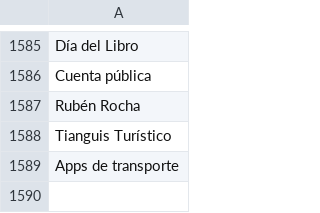
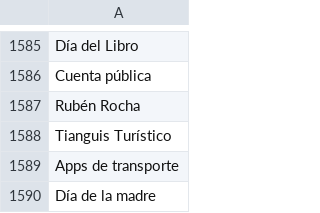
Before and after one commit to thelonious9/radio, a CSV file: Tema.csv, drawn as a sheet; only a part is shown, gaps mark what is left out; the diff names each change by its address in the sheet, - before the commit and + after, or states it on an @@ line.

Commit message:
Día de la madre

```diff
--- a/Tema.csv
+++ b/Tema.csv
+row 1590: Día de la madre
```
